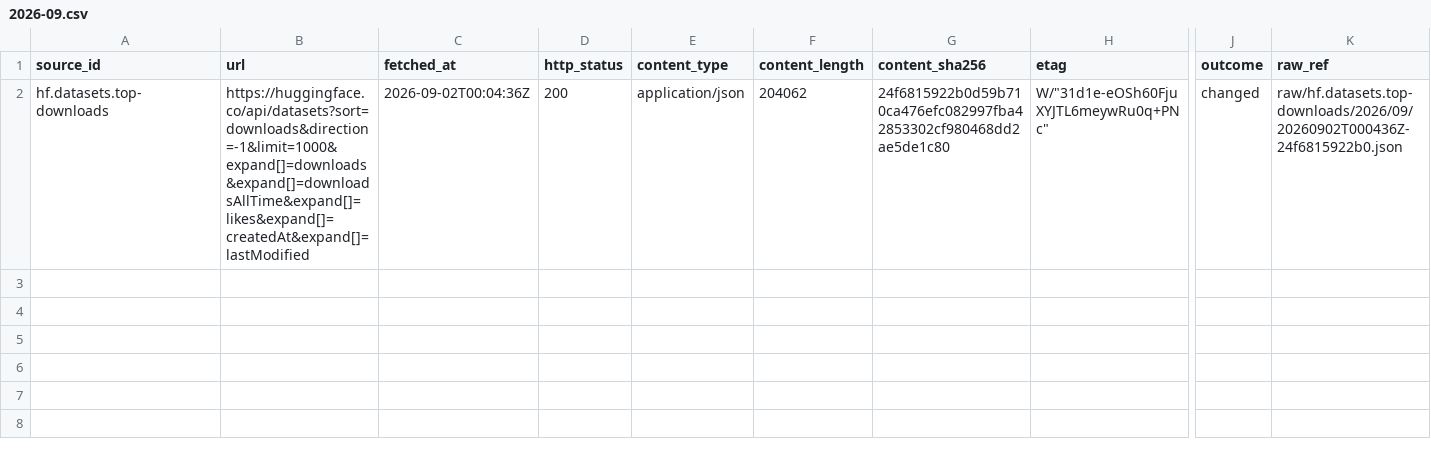
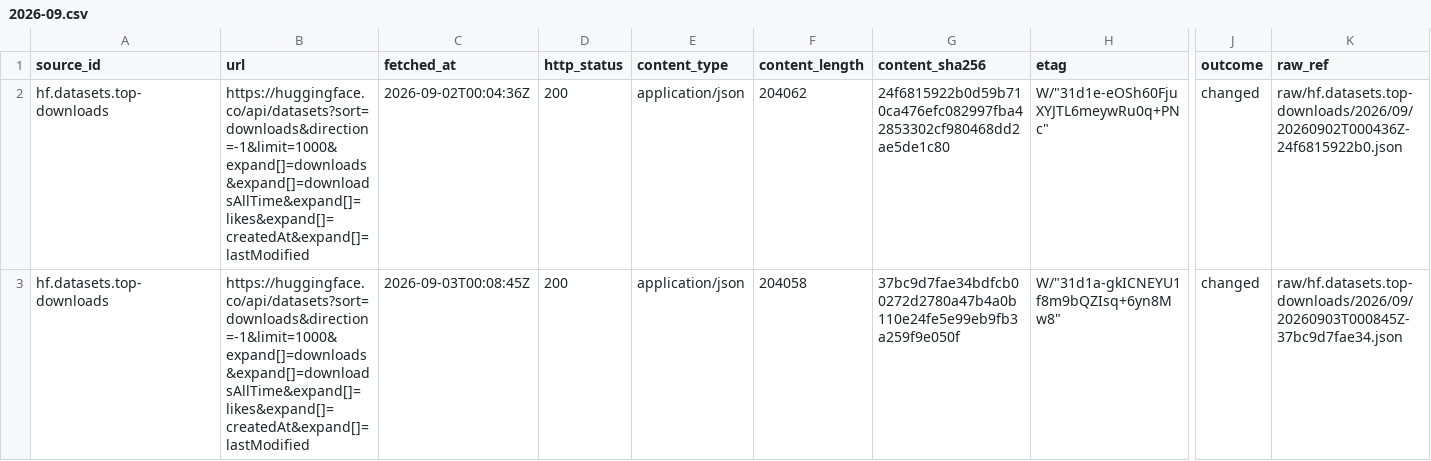
Before and after one commit to neldivad/wss-hugging-face, a CSV file: manifest/hf.datasets.top-downloads/2026-09.csv, drawn as a sheet; only a part is shown, gaps mark what is left out; rows hold the shown columns only; the diff names each change by its address in the sheet, - before the commit and + after, or states it on an @@ line.

```diff
--- a/manifest/hf.datasets.top-downloads/2026-09.csv
+++ b/manifest/hf.datasets.top-downloads/2026-09.csv
+row 3: hf.datasets.top-downloads | https://huggingface.co/api/datasets?sort=downloads&direction=-1&limit=1000&expand[]=downloads&expand[]=downloadsAllTime&expand[]=likes&expand[]=createdAt&expand[]=lastModified | 2026-09-03T00:08:45Z | 200 | application/json | 204058 | 37bc9d7fae34bdfcb00272d2780a47b4a0b110e24fe5e99eb9fb3a259f9e050f | W/"31d1a-gkICNEYU1f8m9bQZIsq+6yn8Mw8" | changed | raw/hf.datasets.top-downloads/2026/09/20260903T000845Z-37bc9d7fae34.json
```
Also changed, not shown: manifest/hf.datasets.top-likes/2026-09.csv, manifest/hf.models.text-generation/2026-09.csv, 18 other files.
